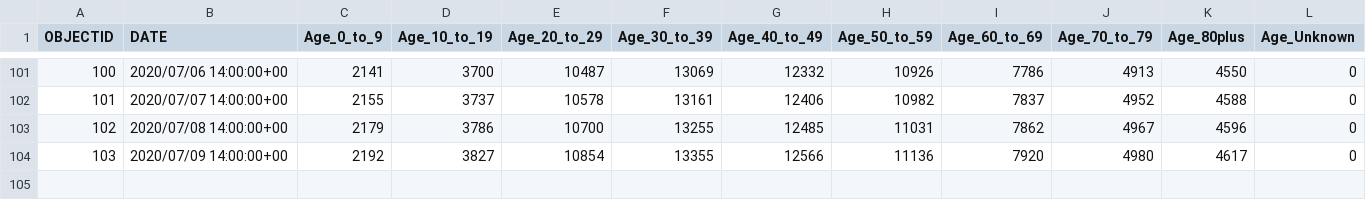
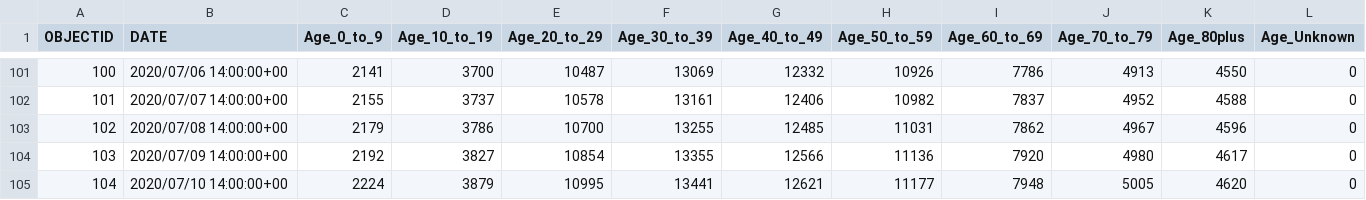
Before and after one commit to jepoirrier/MD-coronavirus, a CSV file: data/age-cases.csv, drawn as a sheet; only a part is shown, gaps mark what is left out; the diff names each change by its address in the sheet, - before the commit and + after, or states it on an @@ line.

```diff
--- a/data/age-cases.csv
+++ b/data/age-cases.csv
+row 105: 104 | 2020/07/10 14:00:00+00 | 2224 | 3879 | 10995 | 13441 | 12621 | 11177 | 7948 | 5005 | 4620 | 0
```
Also changed, not shown: data/age-deaths.csv, data/deaths-confirmed.csv, 11 other files.
